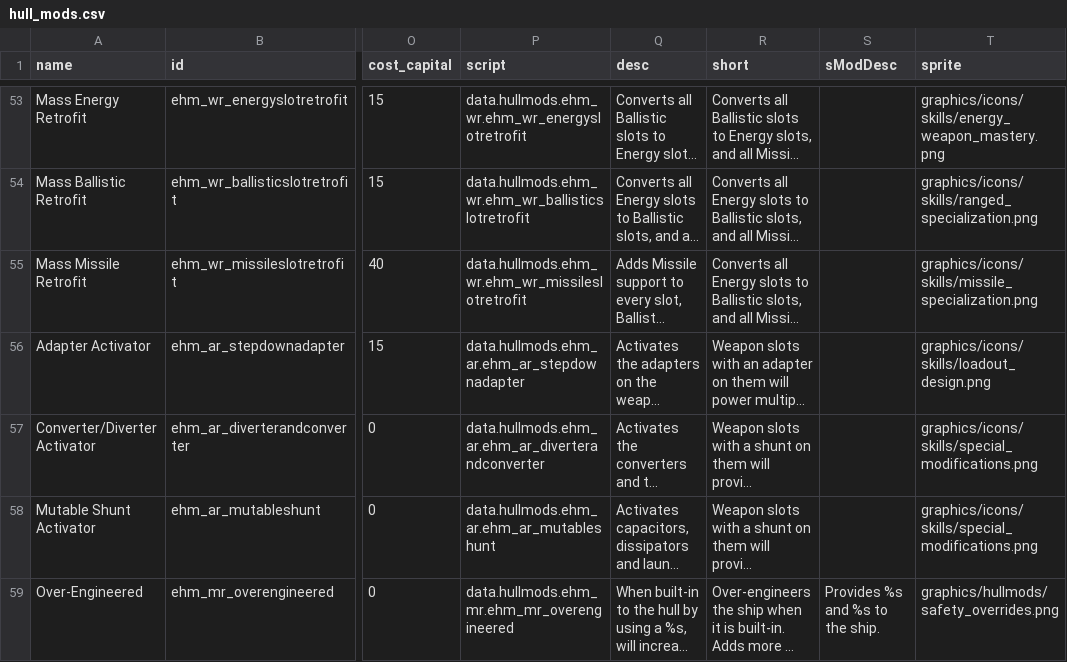
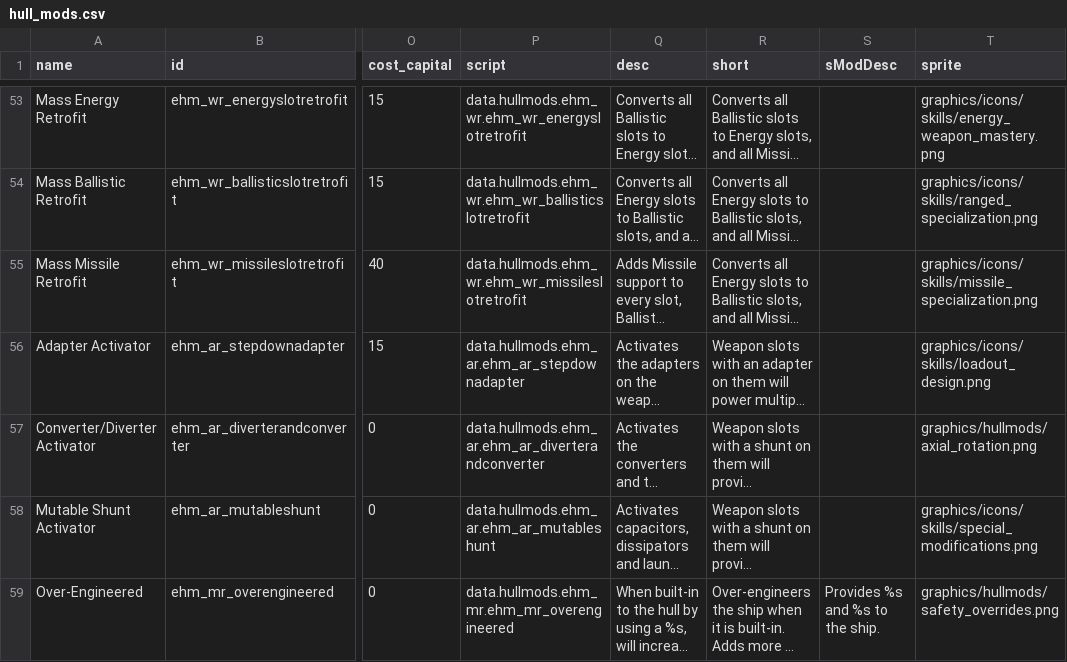
Before and after one commit to lyravega/lyr_ehm, a CSV file: data/hullmods/hull_mods.csv, drawn as a sheet; only a part is shown, gaps mark what is left out; long unchanged cells end in …; the diff names each change by its address in the sheet, - before the commit and + after, or states it on an @@ line.

Commit message:
icons

```diff
--- a/data/hullmods/hull_mods.csv
+++ b/data/hullmods/hull_mods.csv
-T57 (sprite): graphics/icons/skills/special_modifications.png
+T57 (sprite): graphics/hullmods/axial_rotation.png
```
